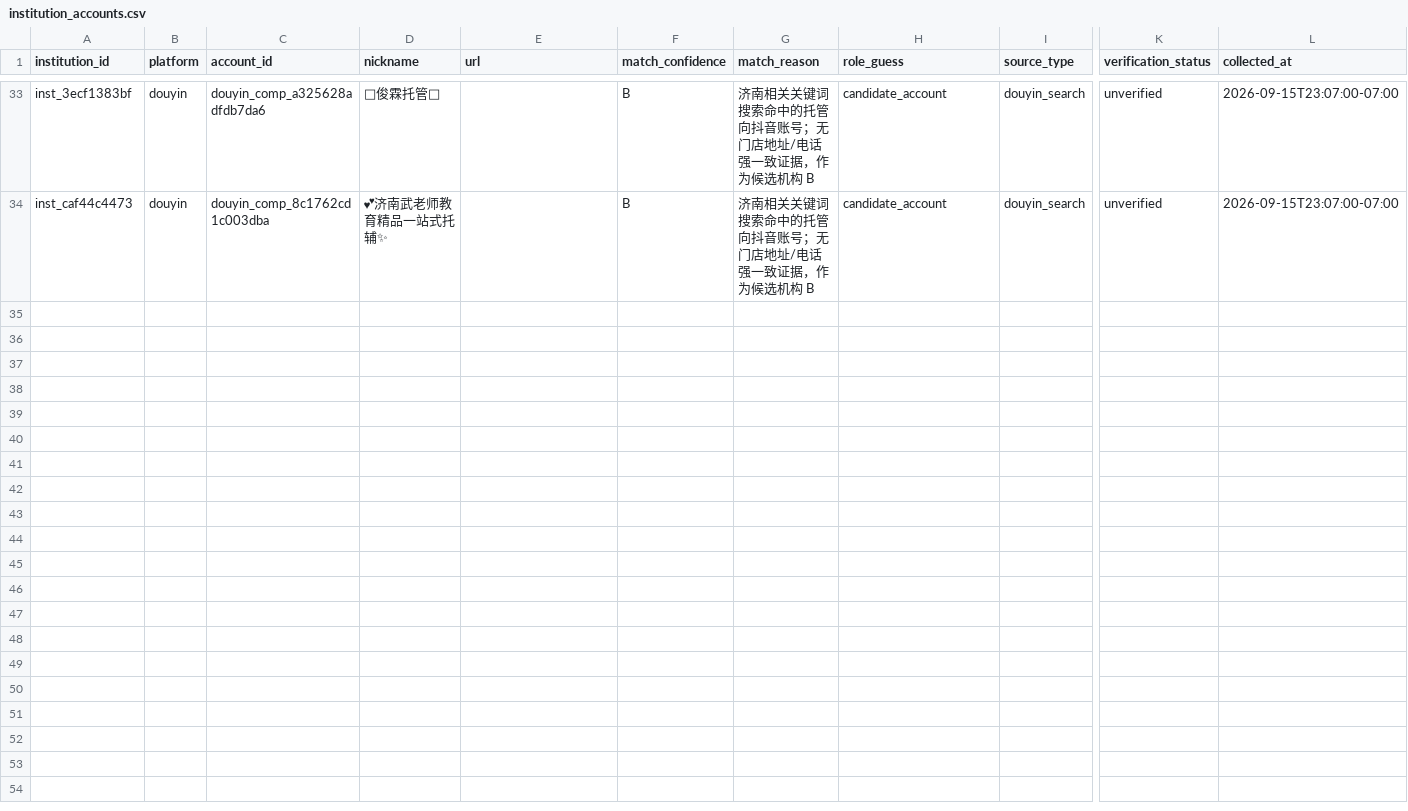
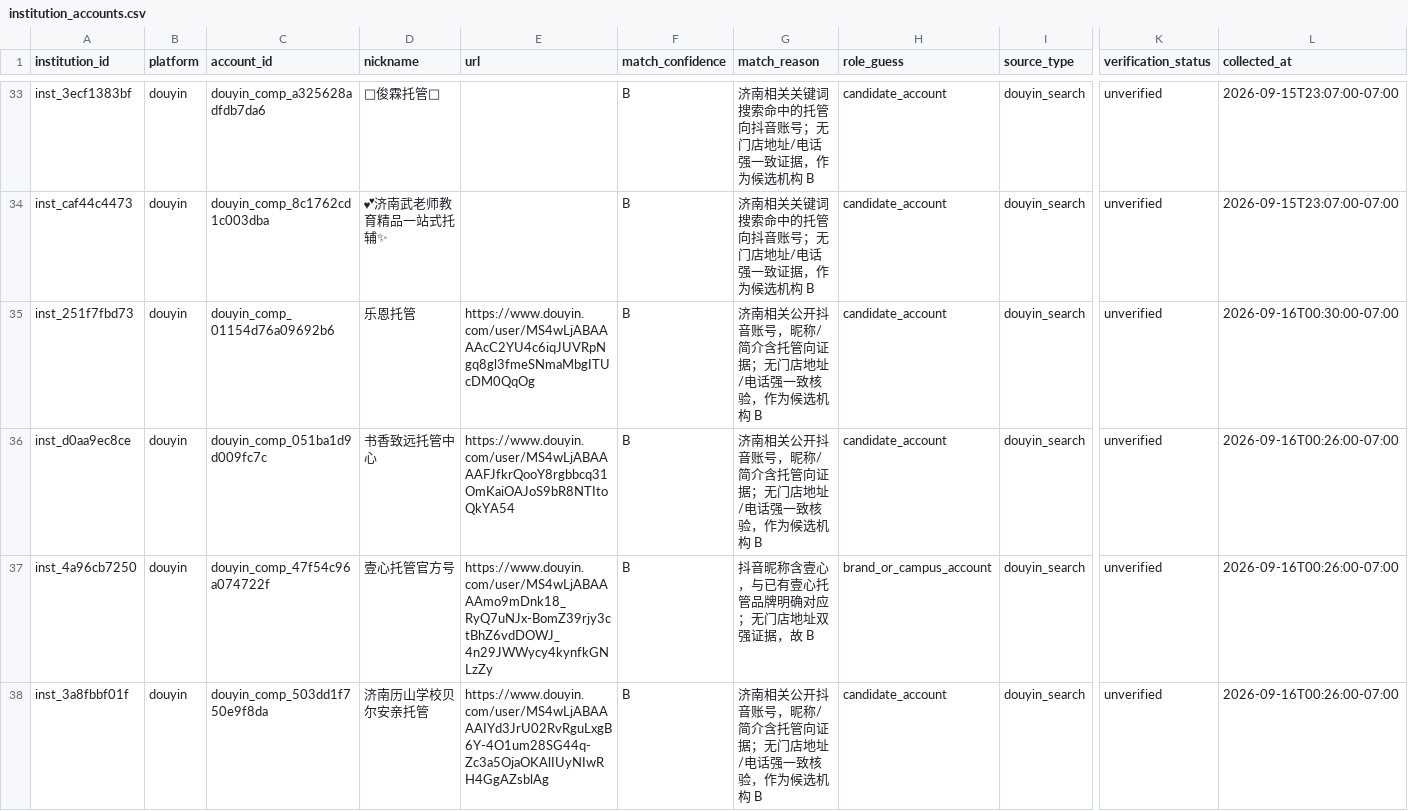
Before and after one commit to xl071312/AI_Media_Matrix, a CSV file: research/jinan_tuoguan_2026/02_institutions_master/institution_accounts.csv, drawn as a sheet; only a part is shown, gaps mark what is left out; rows hold the shown columns only; the diff covers the shown part only; the diff names each change by its address in the sheet, - before the commit and + after, or states it on an @@ line.

```diff
--- a/research/jinan_tuoguan_2026/02_institutions_master/institution_accounts.csv
+++ b/research/jinan_tuoguan_2026/02_institutions_master/institution_accounts.csv
+row 35: inst_251f7fbd73 | douyin | douyin_comp_01154d76a09692b6 | 乐恩托管 | https://www.douyin.com/user/MS4wLjABAAAAcC2YU4c6iqJUVRpNgq8gl3fmeSNmaMbgITUcDM0QqOg | B | 济南相关公开抖音账号，昵称/简介含托管向证据；无门店地址/电话强一致核验，作为候选机构 B | candidate_account | douyin_search | unverified | 2026-09-16T00:30:00-07:00
+row 36: inst_d0aa9ec8ce | douyin | douyin_comp_051ba1d9d009fc7c | 书香致远托管中心 | https://www.douyin.com/user/MS4wLjABAAAAFJfkrQooY8rgbbcq31OmKaiOAJoS9bR8NTItoQkYA54 | B | 济南相关公开抖音账号，昵称/简介含托管向证据；无门店地址/电话强一致核验，作为候选机构 B | candidate_account | douyin_search | unverified | 2026-09-16T00:26:00-07:00
+row 37: inst_4a96cb7250 | douyin | douyin_comp_47f54c96a074722f | 壹心托管官方号 | https://www.douyin.com/user/MS4wLjABAAAAmo9mDnk18_RyQ7uNJx-BomZ39rjy3ctBhZ6vdDOWJ_4n29JWWycy4kynfkGNLzZy | B | 抖音昵称含壹心，与已有壹心托管品牌明确对应；无门店地址双强证据，故 B | brand_or_campus_account | douyin_search | unverified | 2026-09-16T00:26:00-07:00
+row 38: inst_3a8fbbf01f | douyin | douyin_comp_503dd1f750e9f8da | 济南历山学校贝尔安亲托管 | https://www.douyin.com/user/MS4wLjABAAAAIYd3JrU02RvRguLxgB6Y-4O1um28SG44q-Zc3a5OjaOKAlIUyNIwRH4GgAZsblAg | B | 济南相关公开抖音账号，昵称/简介含托管向证据；无门店地址/电话强一致核验，作为候选机构 B | candidate_account | douyin_search | unverified | 2026-09-16T00:26:00-07:00
```
Also changed, not shown: 10 added rows elsewhere in this file, research/jinan_tuoguan_2026/02_douyin_competitors/posts.csv, research/jinan_tuoguan_2026/02_institutions_master/institutions.csv, 37 other files.
